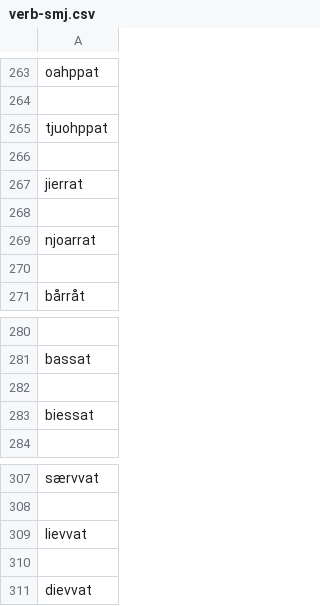
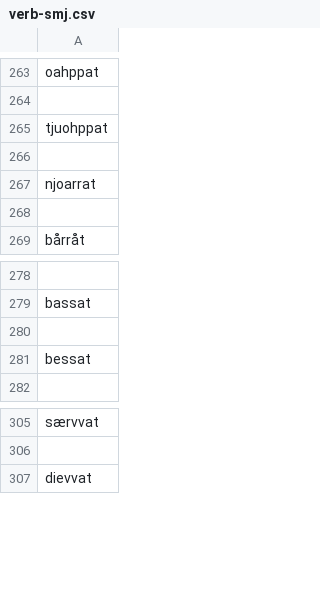
Before and after one commit to giellalt/dict-sme-smj, a CSV file: scripts/conversiondata/verb-smj.csv, drawn as a sheet; only a part is shown, gaps mark what is left out; the diff covers the shown part only.

```diff
--- a/scripts/conversiondata/verb-smj.csv
+++ b/scripts/conversiondata/verb-smj.csv
@@ -266,4 +266,2 @@ tjuohppat
 
-jierrat
-
 njoarrat
@@ -282,3 +280,3 @@ bassat
 
-biessat
+bessat
 
@@ -308,4 +306,2 @@ særvvat
 
-lievvat
-
 dievvat
```
Also changed, not shown: other rows of this file, scripts/conversiondata/verb-sme.csv.
